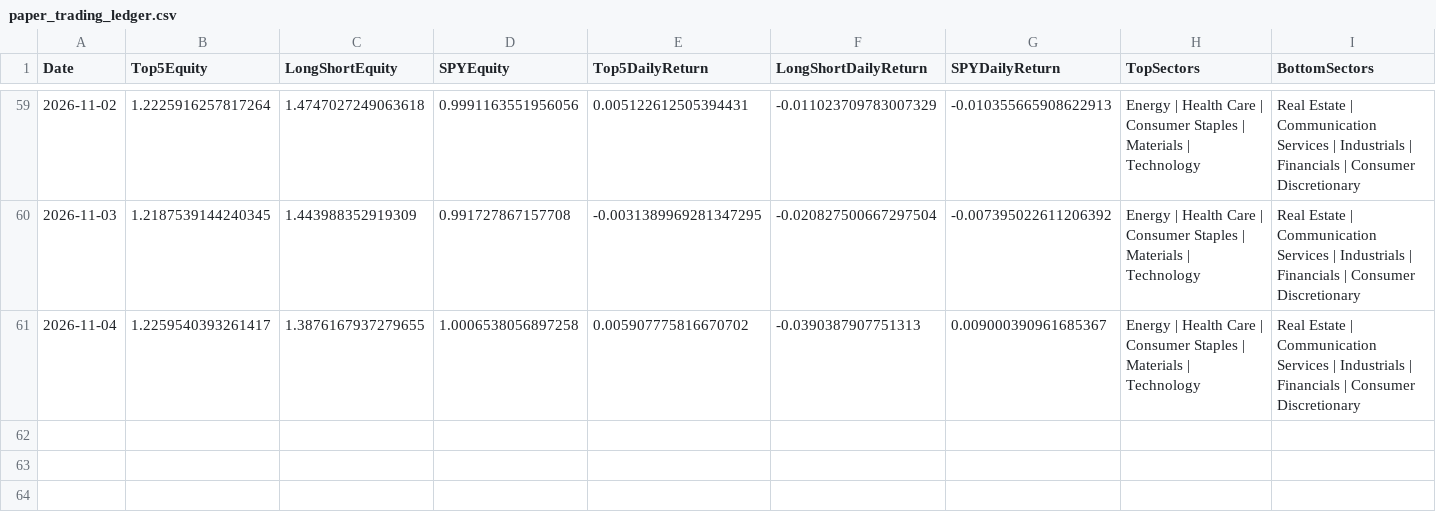
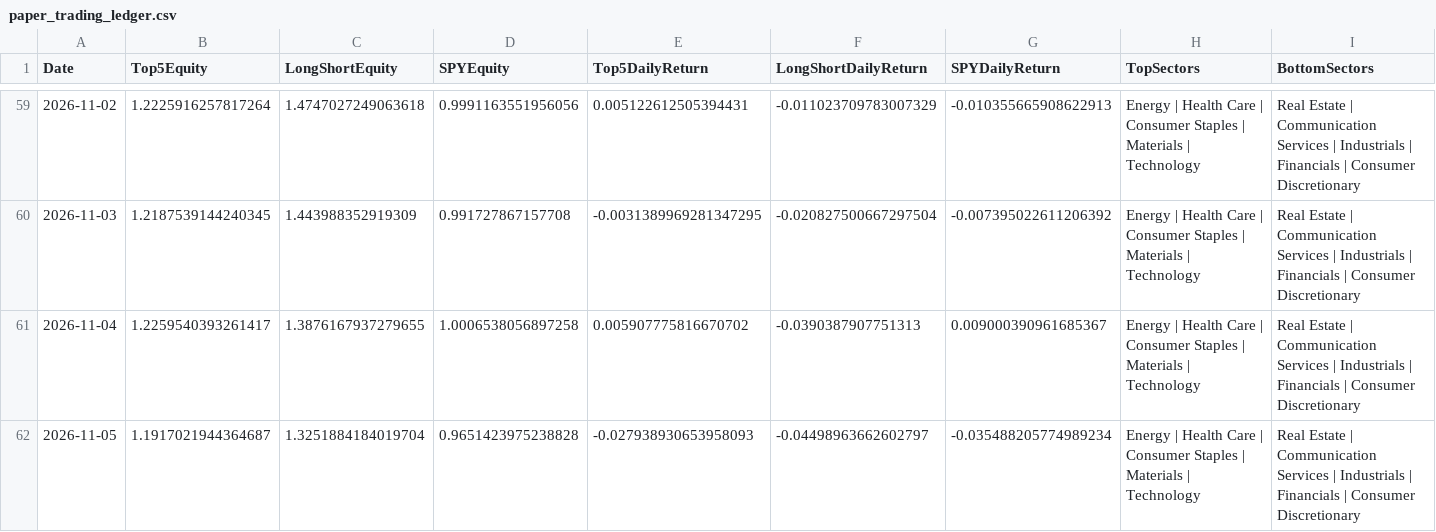
Before and after one commit to pcheong22/stock-sector-dashboard, a CSV file: data/paper_trading_ledger.csv, drawn as a sheet; only a part is shown, gaps mark what is left out; rows hold the shown columns only; the diff names each change by its address in the sheet, - before the commit and + after, or states it on an @@ line.

```diff
--- a/data/paper_trading_ledger.csv
+++ b/data/paper_trading_ledger.csv
+row 62: 2026-11-05 | 1.1917021944364687 | 1.3251884184019704 | 0.9651423975238828 | -0.027938930653958093 | -0.04498963662602797 | -0.035488205774989234 | Energy | Health Care | Consumer Staples | Materials | Technology | Real Estate | Communication Services | Industrials | Financials | Consumer Discretionary
```
Also changed, not shown: data/paper_trading_signals.csv, 4 other files.
